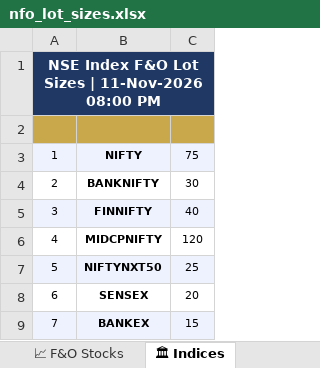
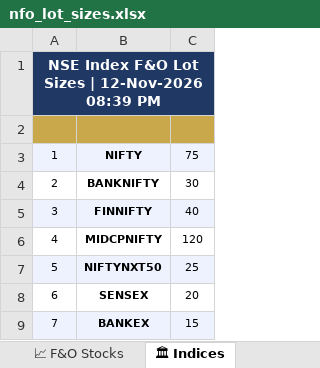
Before and after one commit to spurandhar0/nfo-lot-size-tracker, an Excel workbook: data/nfo_lot_sizes.xlsx, sheet 🏛 Indices, drawn as a sheet; values as stored, in another font and other column widths than the file's, no borders; the diff names each change by its address in the sheet, - before the commit and + after, or states it on an @@ line.

```diff
--- a/data/nfo_lot_sizes.xlsx (sheet 🏛 Indices)
+++ b/data/nfo_lot_sizes.xlsx (sheet 🏛 Indices)
-A1: …Sizes | 11-Nov-2026 08:00 PM
+A1: …Sizes | 12-Nov-2026 08:39 PM
```
Also changed, not shown: sheet 📈 F&O Stocks, sheet 📊 Summary, sheet 📋 Change Log, 1 other file.
